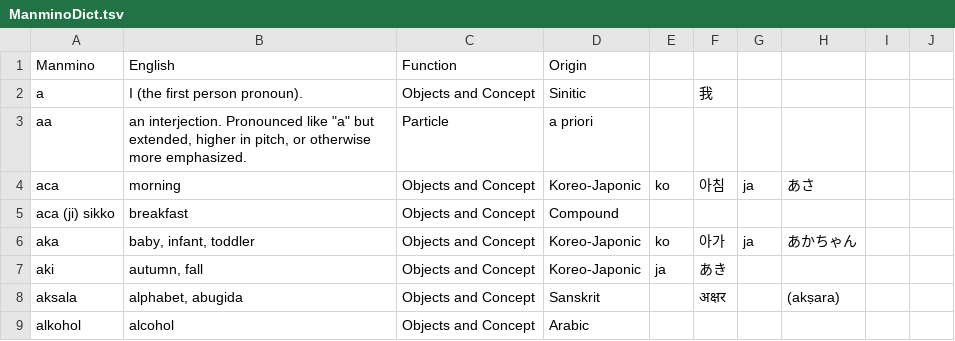
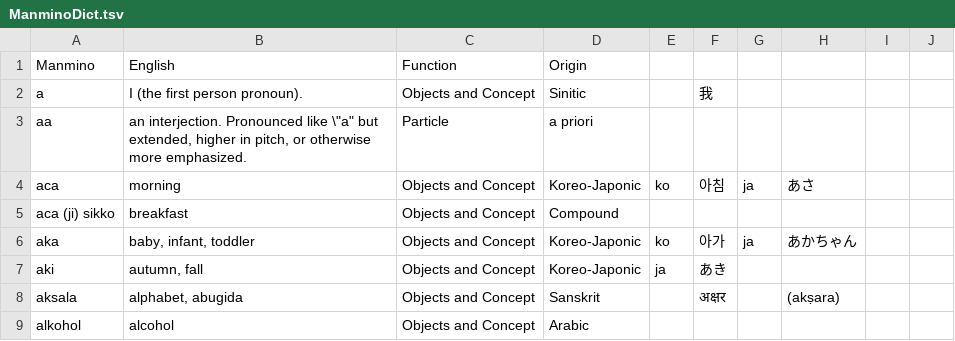
Before and after one commit to Manmino/dictionary, a TSV file: data/ManminoDict.tsv, drawn as a sheet; only a part is shown.

Commit message:
Update ManminoDict.tsv

```diff
--- a/data/ManminoDict.tsv
+++ b/data/ManminoDict.tsv
@@ -2,3 +2,3 @@ Manmino	English	Function	Origin
 a	I (the first person pronoun).	Objects and Concept	Sinitic		我				
-aa	an interjection. Pronounced like "a" but extended, higher in pitch, or otherwise more emphasized.	Particle	a priori						
+aa	an interjection. Pronounced like \"a" but extended, higher in pitch, or otherwise more emphasized.	Particle	a priori						
 aca	morning	Objects and Concept	Koreo-Japonic	ko	아침	ja	あさ		
```
